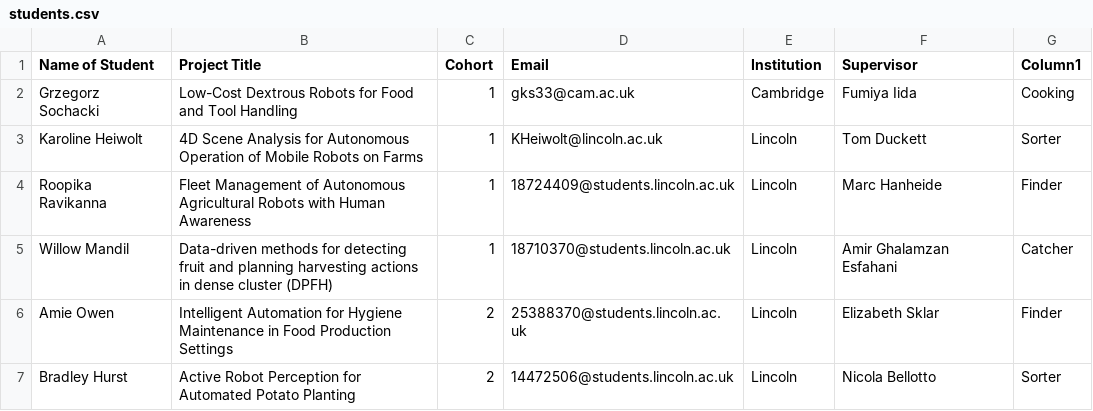
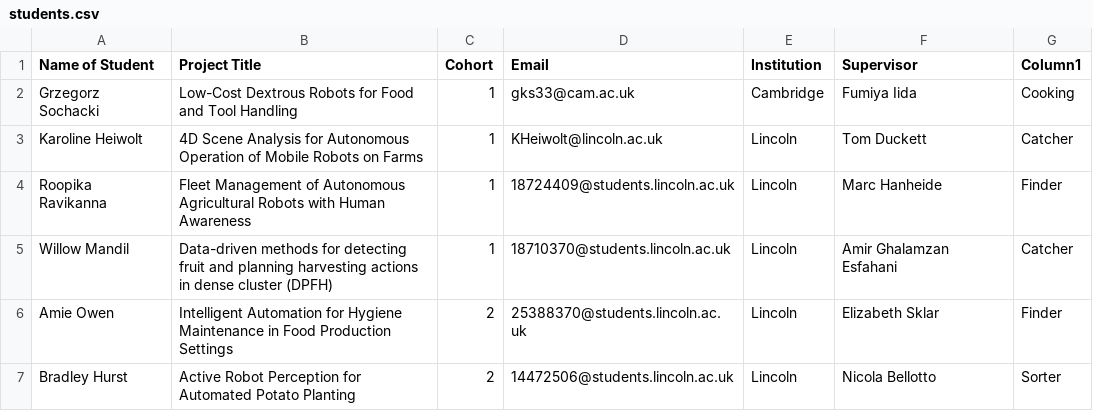
Before and after one commit to CefasRepRes/agriforwards-summer-school-2022, a CSV file: students.csv, drawn as a sheet; only a part is shown; the diff names each change by its address in the sheet, - before the commit and + after, or states it on an @@ line.

Commit message:
Update students.csv

```diff
--- a/students.csv
+++ b/students.csv
-G3 (Column1): Sorter
+G3 (Column1): Catcher
```
